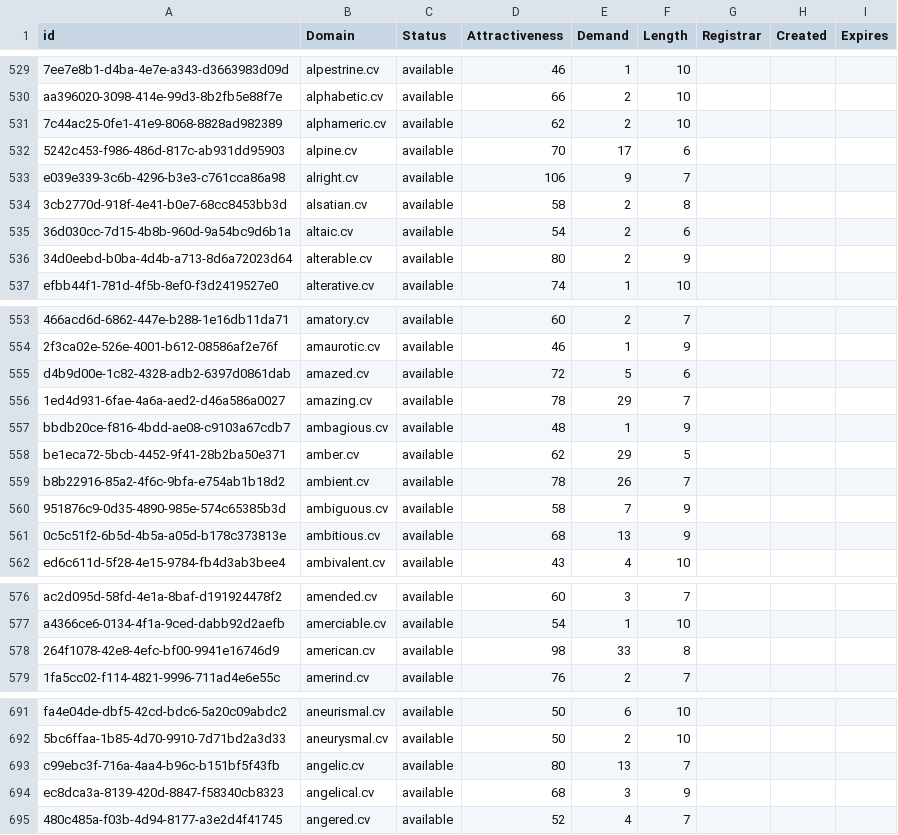
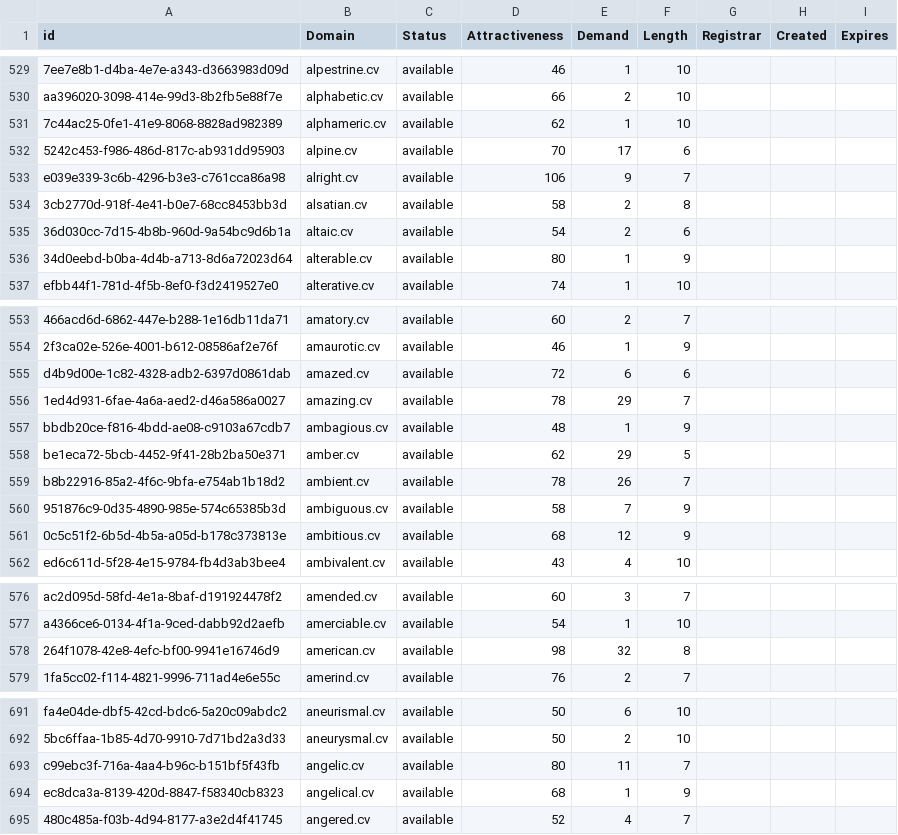
Before and after one commit to UniqueDomains/cv-oneword-domains, a CSV file: cv.csv, drawn as a sheet; only a part is shown, gaps mark what is left out; the diff covers the shown part only; the diff names each change by its address in the sheet, - before the commit and + after, or states it on an @@ line.

Commit message:
Domains update

```diff
--- a/cv.csv
+++ b/cv.csv
-E531 (Demand): 2
+E531 (Demand): 1
-E536 (Demand): 2
+E536 (Demand): 1
-E555 (Demand): 5
+E555 (Demand): 6
-E561 (Demand): 13
+E561 (Demand): 12
-E578 (Demand): 33
+E578 (Demand): 32
-E693 (Demand): 13
+E693 (Demand): 11
-E694 (Demand): 3
+E694 (Demand): 1
```
Also changed, not shown: 12 edited cells elsewhere in this file, 1 other file.
